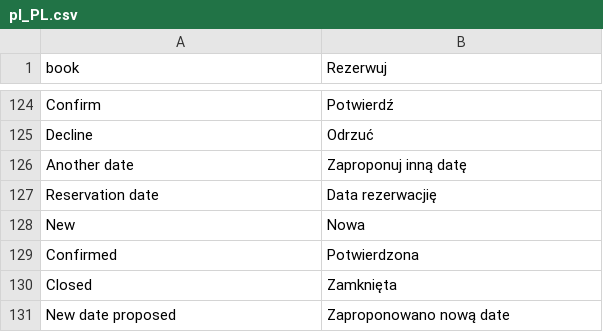
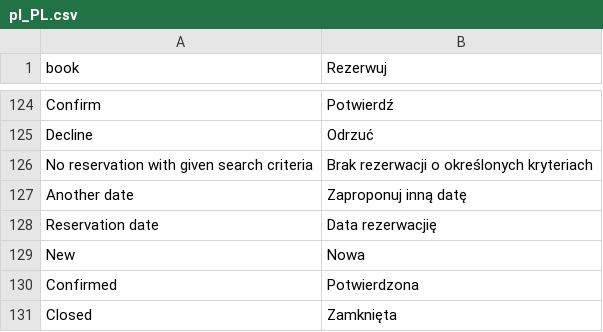
Before and after one commit to karolek/Trendmed, a CSV file: data/languages/pl_PL.csv, drawn as a sheet; only a part is shown, gaps mark what is left out; the shorter side is filled out with more unchanged rows; the diff names each change by its address in the sheet, - before the commit and + after, or states it on an @@ line.

```diff
--- a/data/languages/pl_PL.csv
+++ b/data/languages/pl_PL.csv
+row 126: No reservation with given search criteria | Brak rezerwacji o określonych kryteriach
```
Also changed, not shown: 5 other files.
